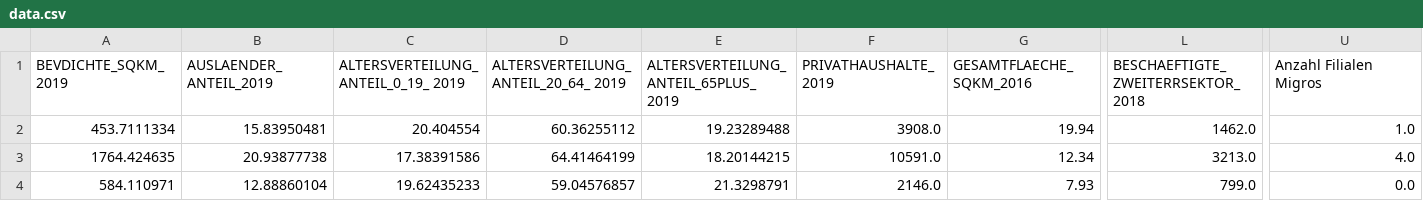
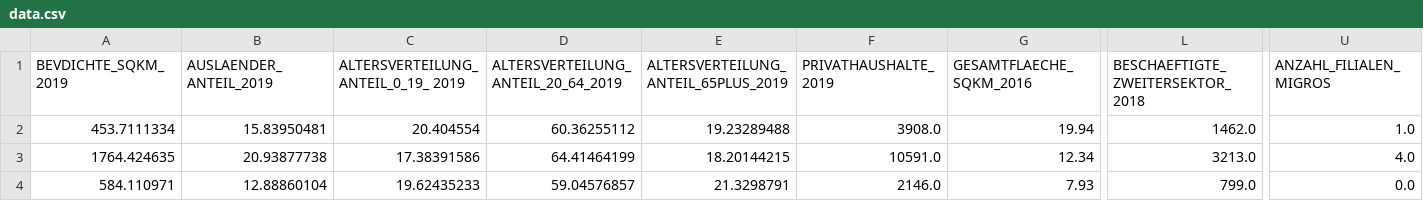
Before and after one commit to MarcGruener/sogrim, a CSV file: app/data.csv, drawn as a sheet; only a part is shown, gaps mark what is left out; the diff names each change by its address in the sheet, - before the commit and + after, or states it on an @@ line.

Commit message:
Fixed Data

```diff
--- a/app/data.csv
+++ b/app/data.csv
-A1: BEVDICHTE_SQKM_ 2019
+A1: BEVDICHTE_SQKM_2019
-D1: ALTERSVERTEILUNG_ANTEIL_20_64_ 2019
+D1: ALTERSVERTEILUNG_ANTEIL_20_64_2019
-E1: ALTERSVERTEILUNG_ANTEIL_65PLUS_ 2019
+E1: ALTERSVERTEILUNG_ANTEIL_65PLUS_2019
-G1: GESAMTFLAECHE_ SQKM_2016
+G1: GESAMTFLAECHE_SQKM_2016
-L1: BESCHAEFTIGTE_ZWEITERRSEKTOR_2018
+L1: BESCHAEFTIGTE_ZWEITERSEKTOR_2018
-U1: Anzahl Filialen Migros
+U1: ANZAHL_FILIALEN_MIGROS
```
Also changed, not shown: app/predictions.csv, 1 other file.
